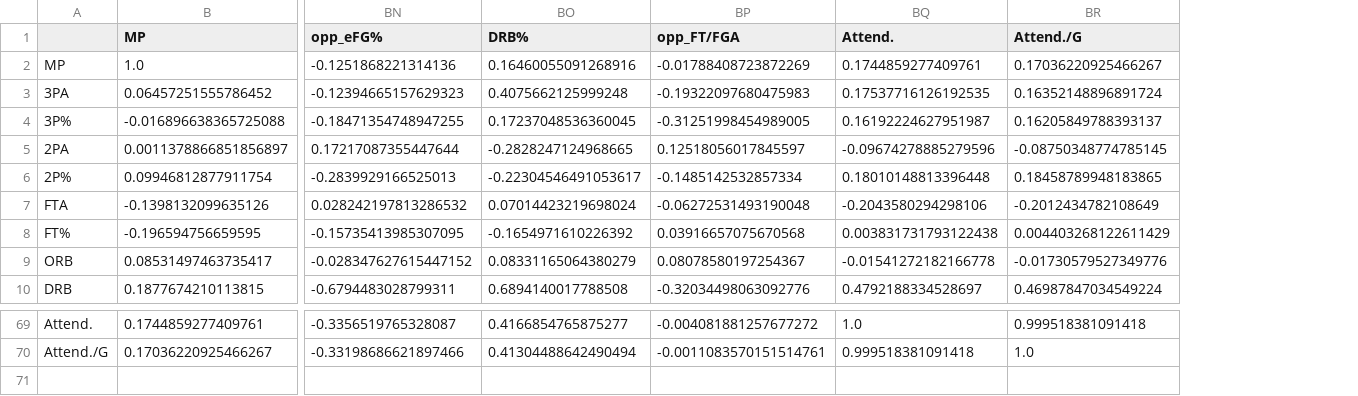
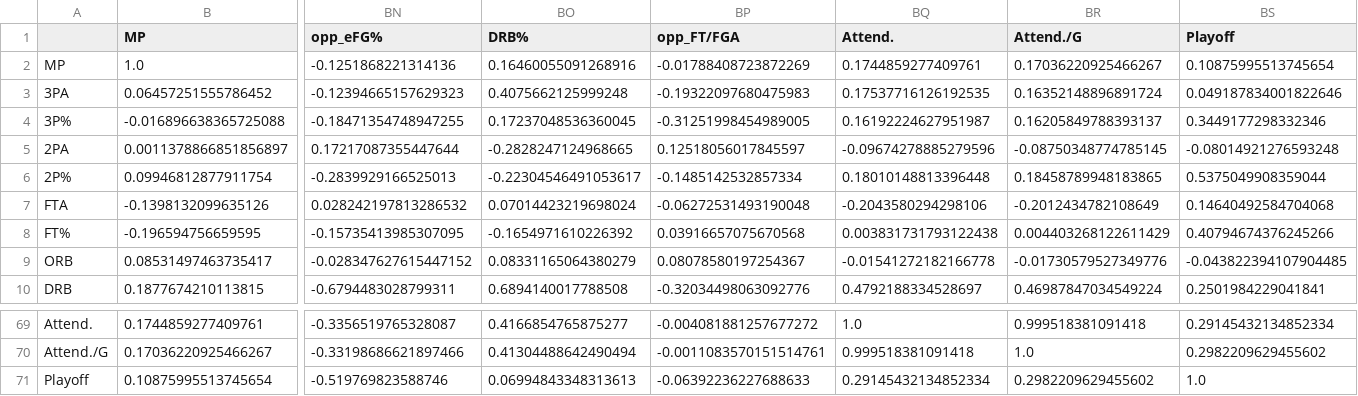
Before and after one commit to tbala25/NBA-Player_Team-Clusters, a CSV file: Team-Clustering/correlation_table.csv, drawn as a sheet; only a part is shown, gaps mark what is left out; rows hold the shown columns only; the diff names each change by its address in the sheet, - before the commit and + after, or states it on an @@ line.

Commit message:
added box plots and correlation graph

```diff
--- a/Team-Clustering/correlation_table.csv
+++ b/Team-Clustering/correlation_table.csv
+column BS (Playoff), rows 2-10: 0.10875995513745654 | 0.049187834001822646 | 0.3449177298332346 | -0.08014921276593248 | 0.5375049908359044 | 0.14640492584704068 | 0.40794674376245266 | -0.043822394107904485 | 0.2501984229041841; rows 69-70: 0.29145432134852334 | 0.2982209629455602
+row 71: Playoff | 0.10875995513745654 | -0.519769823588746 | 0.06994843348313613 | -0.06392236227688633 | 0.29145432134852334 | 0.2982209629455602 | 1.0
```
Also changed, not shown: 1 other file.
